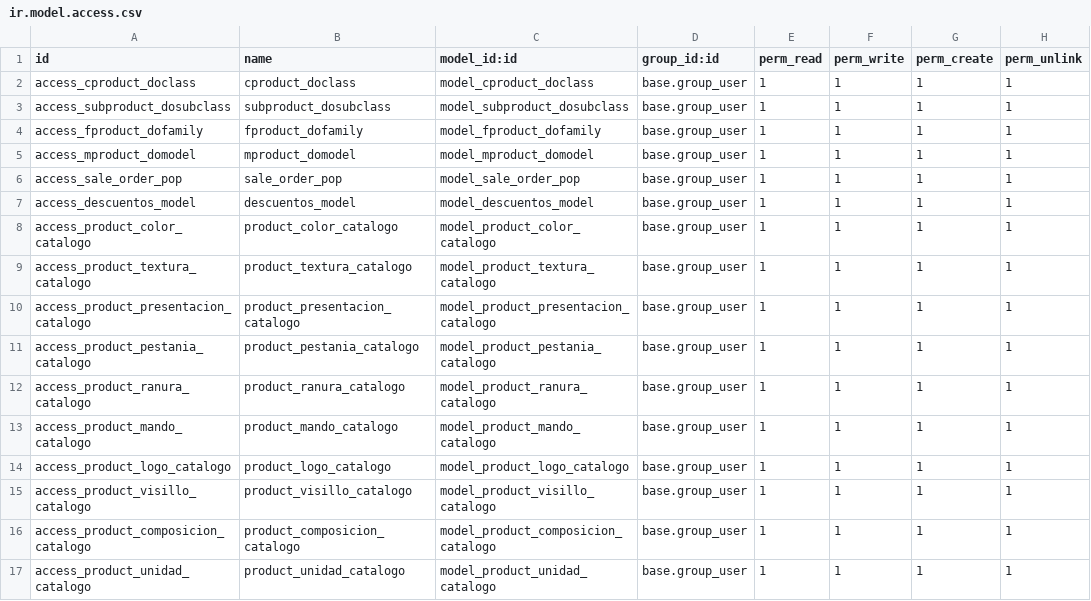
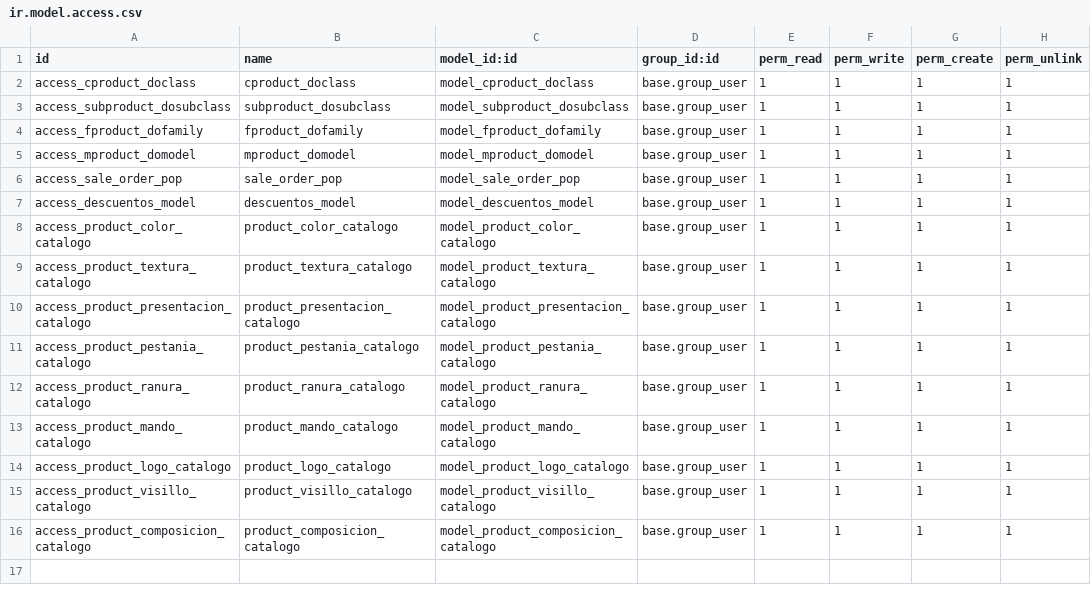
Before and after one commit to dooplerax/odoo16, a CSV file: l16n_ec_doopler_catalogs/security/ir.model.access.csv, drawn as a sheet.

```diff
--- a/l16n_ec_doopler_catalogs/security/ir.model.access.csv
+++ b/l16n_ec_doopler_catalogs/security/ir.model.access.csv
@@ -16,2 +16 @@ access_product_visillo_catalogo,product_visillo_catalogo,model_product_visillo_c
 access_product_composicion_catalogo,product_composicion_catalogo,model_product_composicion_catalogo,base.group_user,1,1,1,1
-access_product_unidad_catalogo,product_unidad_catalogo,model_product_unidad_catalogo,base.group_user,1,1,1,1
```
Also changed, not shown: 4 other files.
